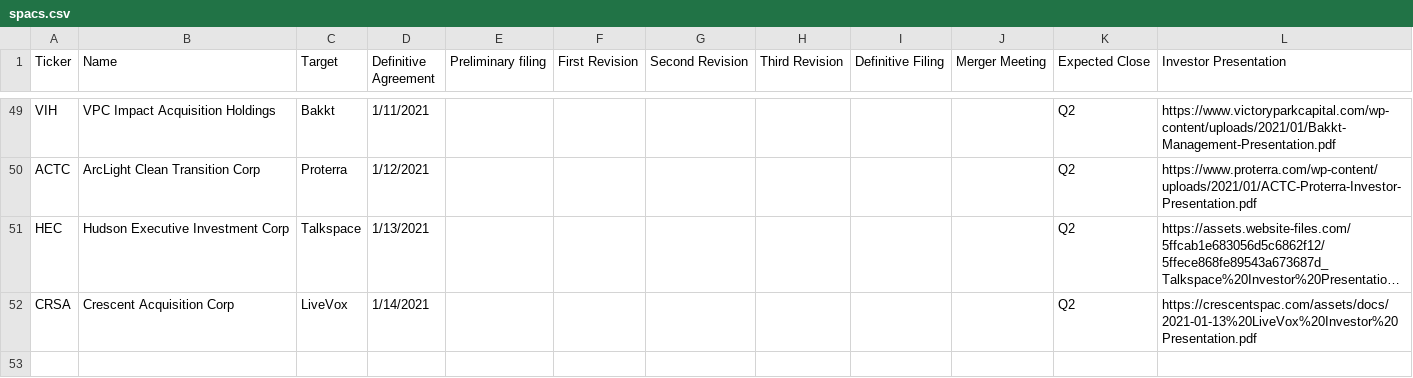
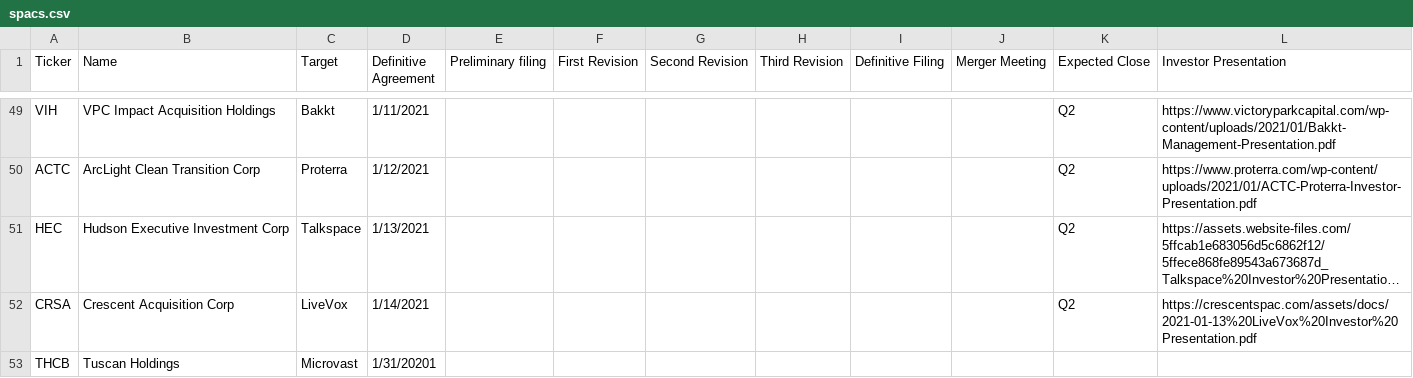
Before and after one commit to theasteve/tyrion, a CSV file: public/spacs.csv, drawn as a sheet; only a part is shown, gaps mark what is left out; long unchanged cells end in …; the diff names each change by its address in the sheet, - before the commit and + after, or states it on an @@ line.

Commit message:
Update SPACs dataset
Updating SPACs dataset for 1/2/2021

```diff
--- a/public/spacs.csv
+++ b/public/spacs.csv
+row 53: THCB | Tuscan Holdings | Microvast | 1/31/20201
```
